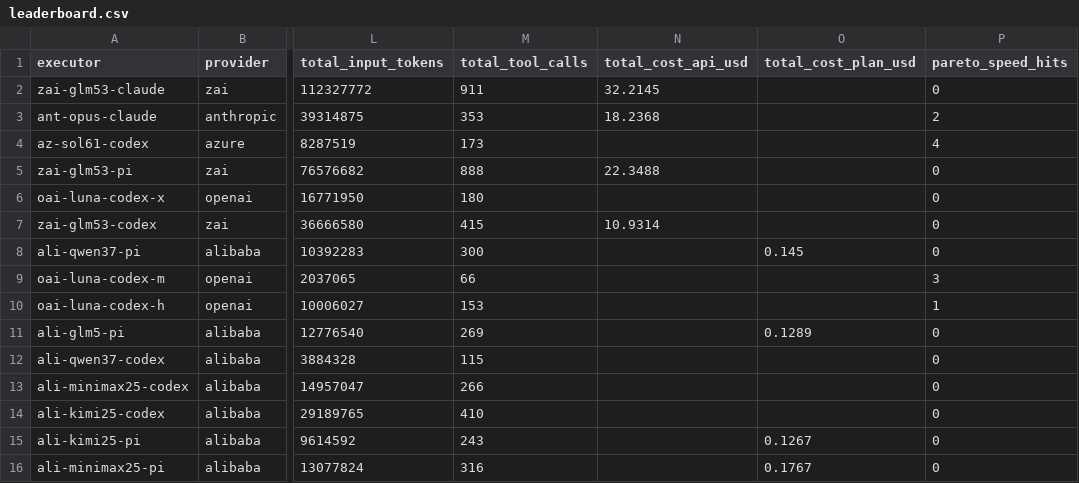
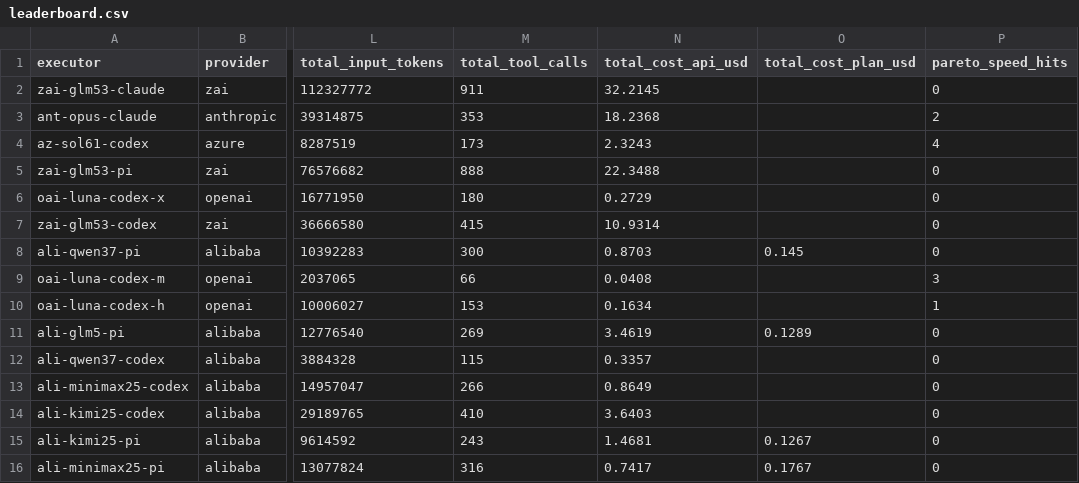
Before and after one commit to oisee/bench-bench, a CSV file: data/leaderboard.csv, drawn as a sheet; only a part is shown, gaps mark what is left out; the diff names each change by its address in the sheet, - before the commit and + after, or states it on an @@ line.

```diff
--- a/data/leaderboard.csv
+++ b/data/leaderboard.csv
-N4 (total_cost_api_usd): (empty)
+N4 (total_cost_api_usd): 2.3243
-N6 (total_cost_api_usd): (empty)
+N6 (total_cost_api_usd): 0.2729
-N8 (total_cost_api_usd): (empty)
+N8 (total_cost_api_usd): 0.8703
-N9 (total_cost_api_usd): (empty)
+N9 (total_cost_api_usd): 0.0408
-N10 (total_cost_api_usd): (empty)
+N10 (total_cost_api_usd): 0.1634
-N11 (total_cost_api_usd): (empty)
+N11 (total_cost_api_usd): 3.4619
-N12 (total_cost_api_usd): (empty)
+N12 (total_cost_api_usd): 0.3357
-N13 (total_cost_api_usd): (empty)
+N13 (total_cost_api_usd): 0.8649
-N14 (total_cost_api_usd): (empty)
+N14 (total_cost_api_usd): 3.6403
-N15 (total_cost_api_usd): (empty)
+N15 (total_cost_api_usd): 1.4681
-N16 (total_cost_api_usd): (empty)
+N16 (total_cost_api_usd): 0.7417
```
Also changed, not shown: data/runs.csv, 7 other files.
